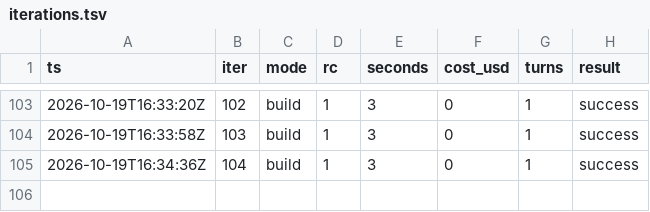
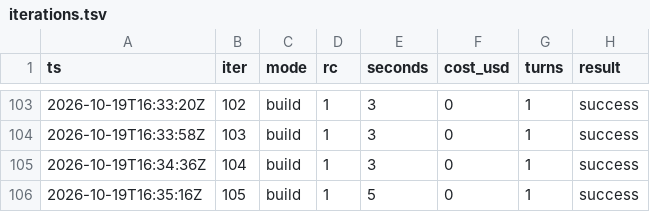
Before and after one commit to karlrobinson9014/Perturb26, a TSV file: status/iterations.tsv, drawn as a sheet; only a part is shown, gaps mark what is left out.

```diff
--- a/status/iterations.tsv
+++ b/status/iterations.tsv
@@ -105 +105,2 @@ ts	iter	mode	rc	seconds	cost_usd	turns	result
 2026-10-19T16:34:36Z	104	build	1	3	0	1	success
+2026-10-19T16:35:16Z	105	build	1	5	0	1	success
```
Also changed, not shown: status/results.tsv.
